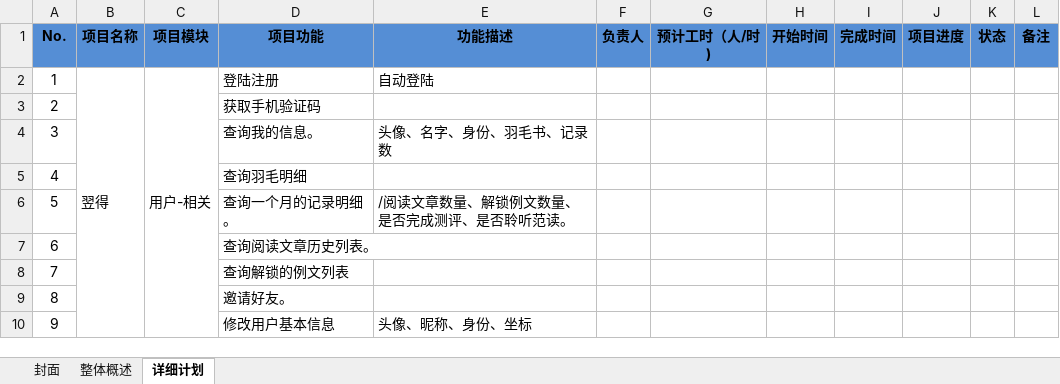
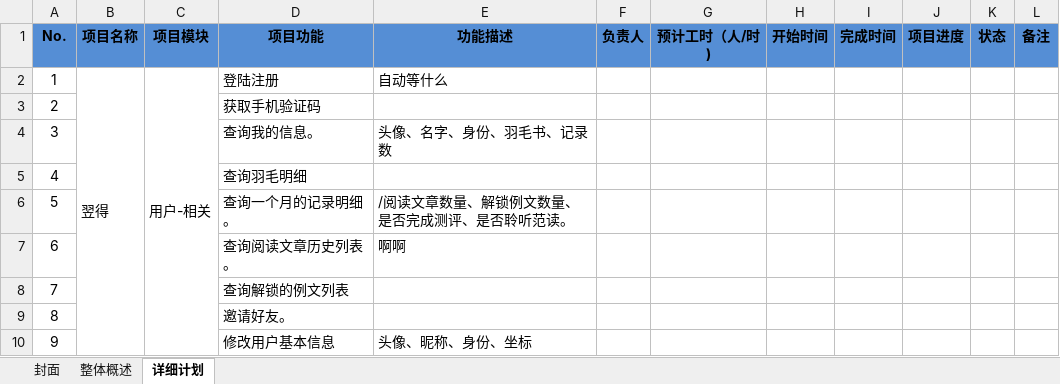
Before and after one commit to LaoWei0/testgit, an Excel workbook: yide.xlsx, sheet 详细计划, drawn as a sheet; only a part is shown; values as stored, in another font and other column widths than the file's, no borders; the diff names each change by its address in the sheet, - before the commit and + after, or states it on an @@ line.

Commit message:
dierci

```diff
--- a/yide.xlsx (sheet 详细计划)
+++ b/yide.xlsx (sheet 详细计划)
-E2 (功能描述): 自动登陆
+E2 (功能描述): 自动等什么
-E7 (功能描述): (empty)
+E7 (功能描述): 啊啊
```
Also changed, not shown: charts or pictures.
